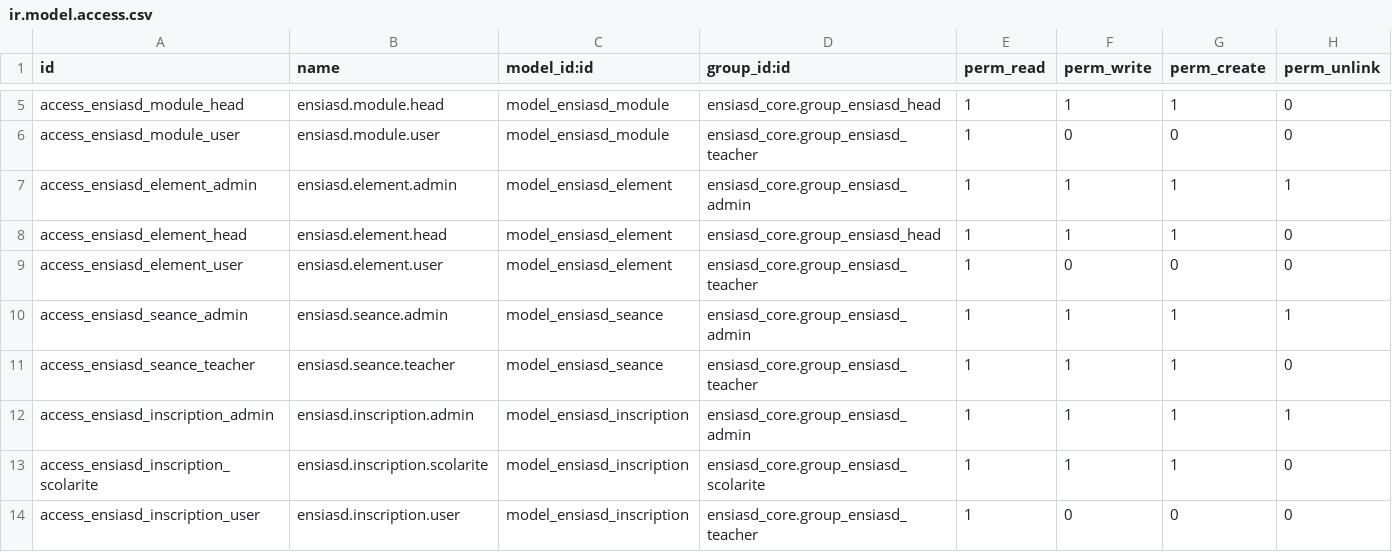
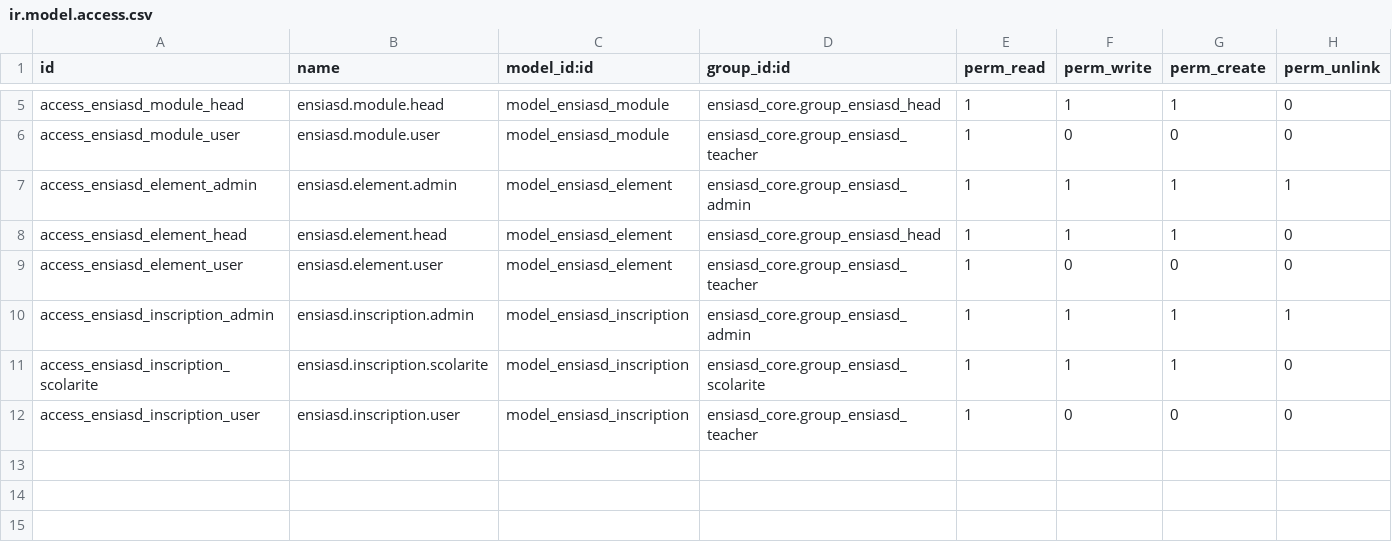
Before and after one commit to osama-jammi/ENSIASD-ERP---Syst-me-de-Gestion-Int-gr-, a CSV file: ensiasd_addons/ensiasd_academic/security/ir.model.access.csv, drawn as a sheet; only a part is shown, gaps mark what is left out; the diff names each change by its address in the sheet, - before the commit and + after, or states it on an @@ line.

```diff
--- a/ensiasd_addons/ensiasd_academic/security/ir.model.access.csv
+++ b/ensiasd_addons/ensiasd_academic/security/ir.model.access.csv
-row 10: access_ensiasd_seance_admin | ensiasd.seance.admin | model_ensiasd_seance | ensiasd_core.group_ensiasd_admin | 1 | 1 | 1 | 1
-row 11: access_ensiasd_seance_teacher | ensiasd.seance.teacher | model_ensiasd_seance | ensiasd_core.group_ensiasd_teacher | 1 | 1 | 1 | 0
```
Also changed, not shown: ensiasd_addons/ensiasd_api/security/ir.model.access.csv, ensiasd_addons/ensiasd_timetable/security/ir.model.access.csv, 27 other files.
